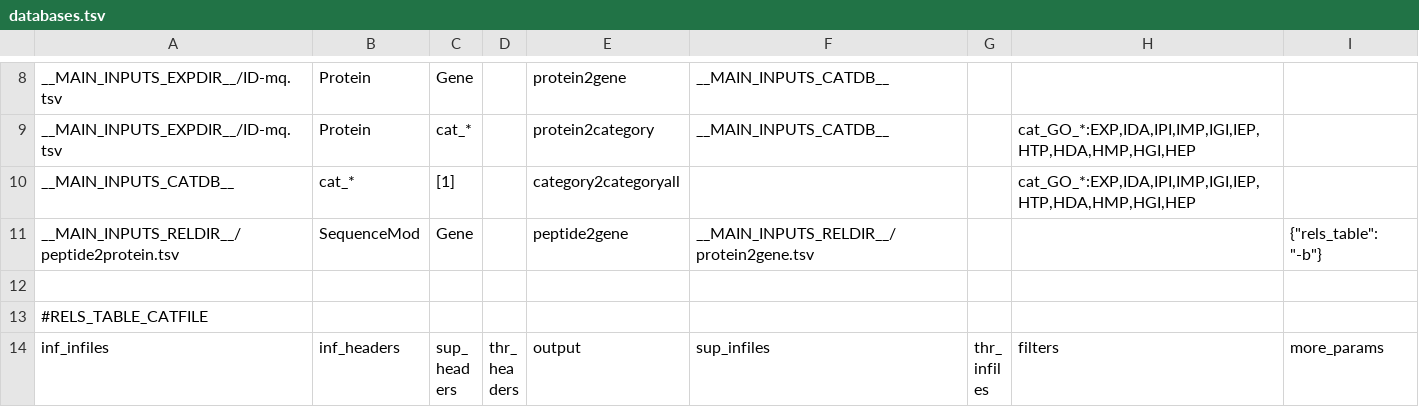
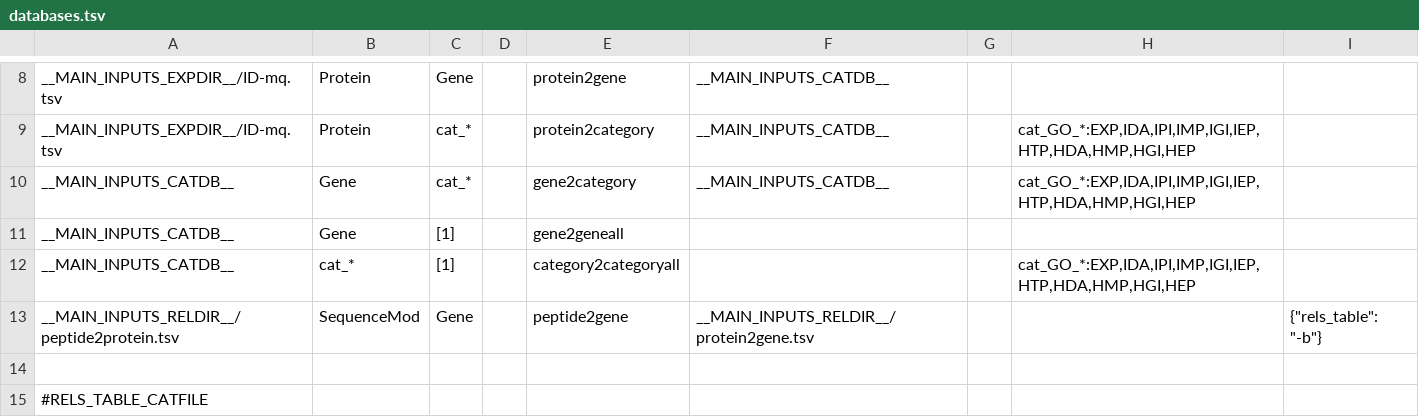
Before and after one commit to CNIC-Proteomics/iSanXoT, a TSV file: app/wfs/basic/.isanxot/date_id/databases.tsv, drawn as a sheet; only a part is shown, gaps mark what is left out; the shorter side is filled out with more unchanged rows.

Commit message:
+ We have included the WSPPG-SBT command in the basic workflow

```diff
--- a/app/wfs/basic/.isanxot/date_id/databases.tsv
+++ b/app/wfs/basic/.isanxot/date_id/databases.tsv
@@ -9,2 +9,4 @@ __MAIN_INPUTS_EXPDIR__/ID-mq.tsv	Protein	Gene		protein2gene	__MAIN_INPUTS_CATDB_
 __MAIN_INPUTS_EXPDIR__/ID-mq.tsv	Protein	cat_*		protein2category	__MAIN_INPUTS_CATDB__		"cat_GO_*:EXP,IDA,IPI,IMP,IGI,IEP,HTP,HDA,HMP,HGI,HEP"	
+__MAIN_INPUTS_CATDB__	Gene	cat_*		gene2category	__MAIN_INPUTS_CATDB__		"cat_GO_*:EXP,IDA,IPI,IMP,IGI,IEP,HTP,HDA,HMP,HGI,HEP"	
+__MAIN_INPUTS_CATDB__	Gene	[1]		gene2geneall				
 __MAIN_INPUTS_CATDB__	cat_*	[1]		category2categoryall			"cat_GO_*:EXP,IDA,IPI,IMP,IGI,IEP,HTP,HDA,HMP,HGI,HEP"	
```
Also changed, not shown: 4 other files.
